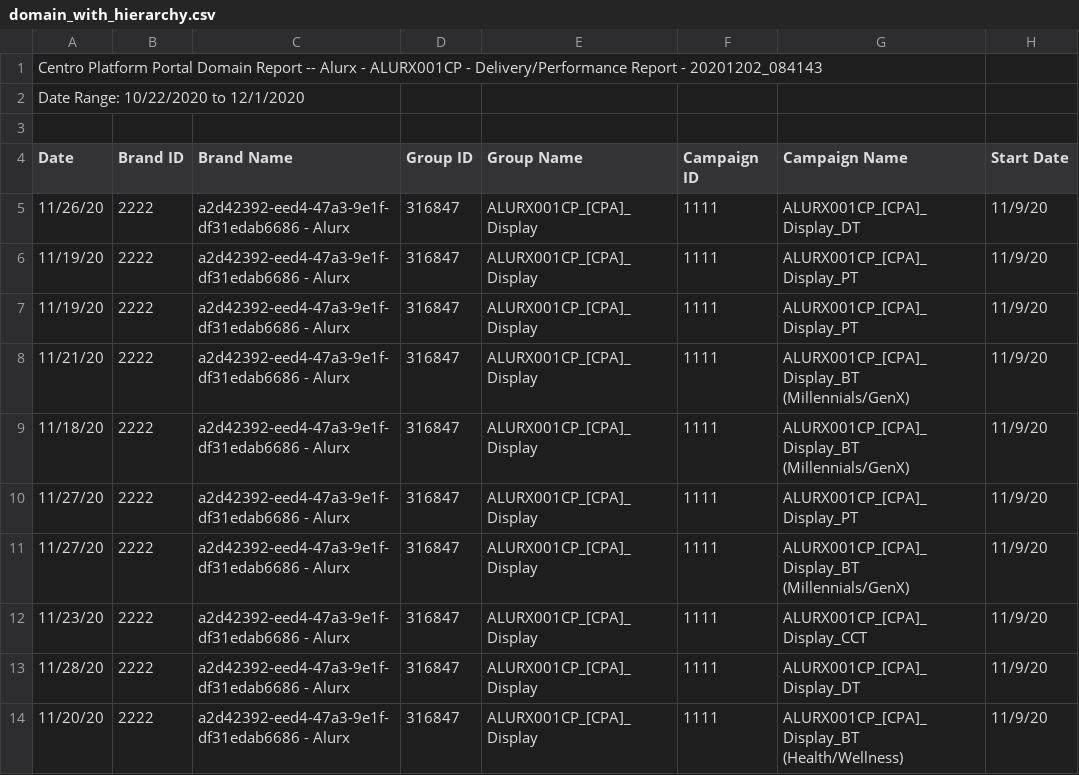
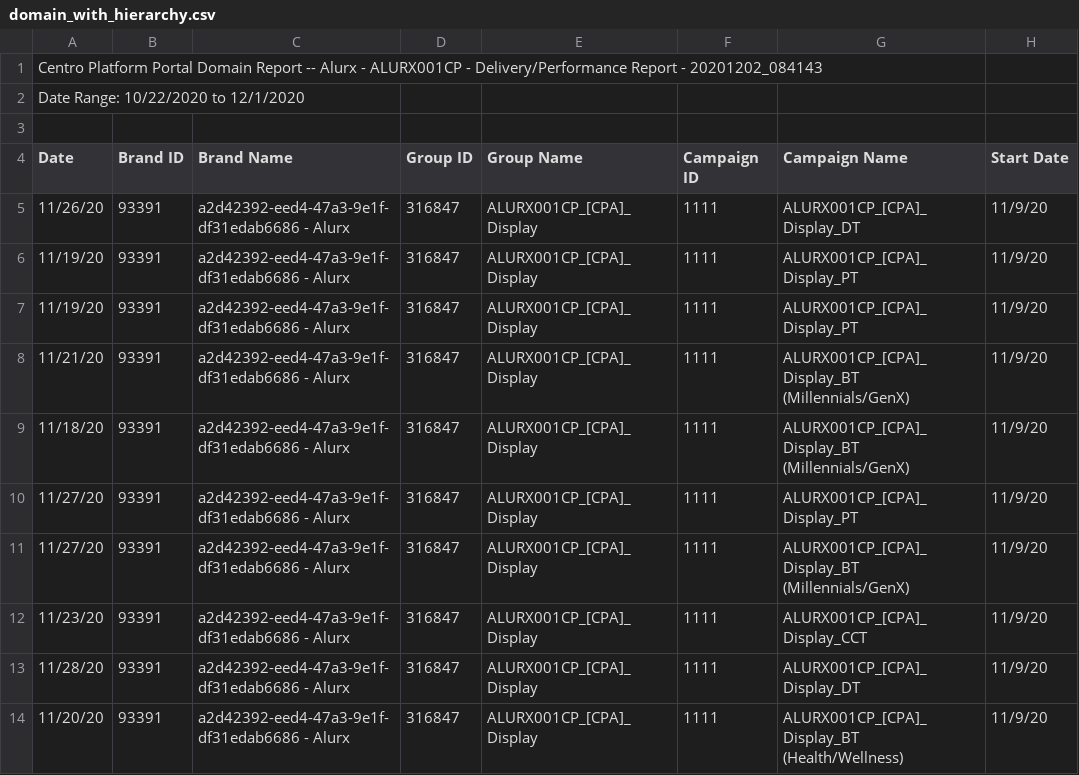
Before and after one commit to alejandrodrago/bci_reports, a CSV file: domain_with_hierarchy.csv, drawn as a sheet; only a part is shown; the diff names each change by its address in the sheet, - before the commit and + after, or states it on an @@ line.

Commit message:
Add files via upload

```diff
--- a/domain_with_hierarchy.csv
+++ b/domain_with_hierarchy.csv
-B5:B14 (Brand ID): 2222
+B5:B14 (Brand ID): 93391
```
